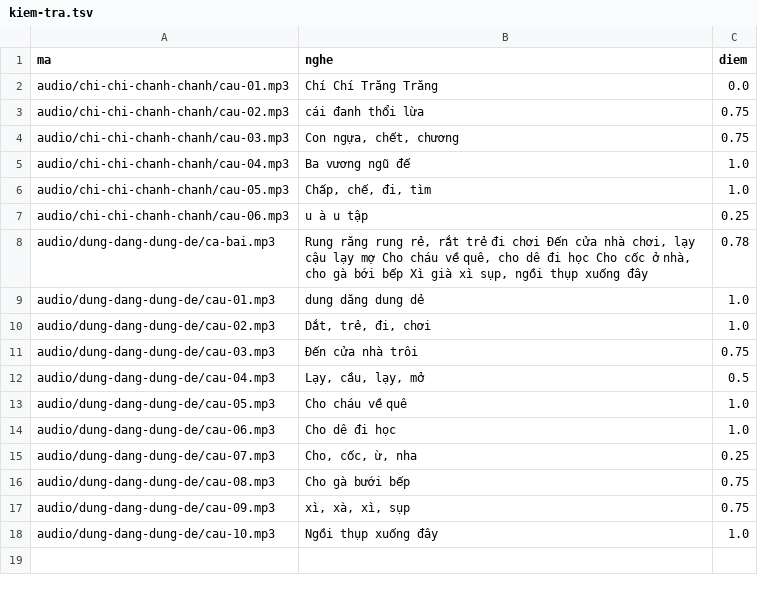
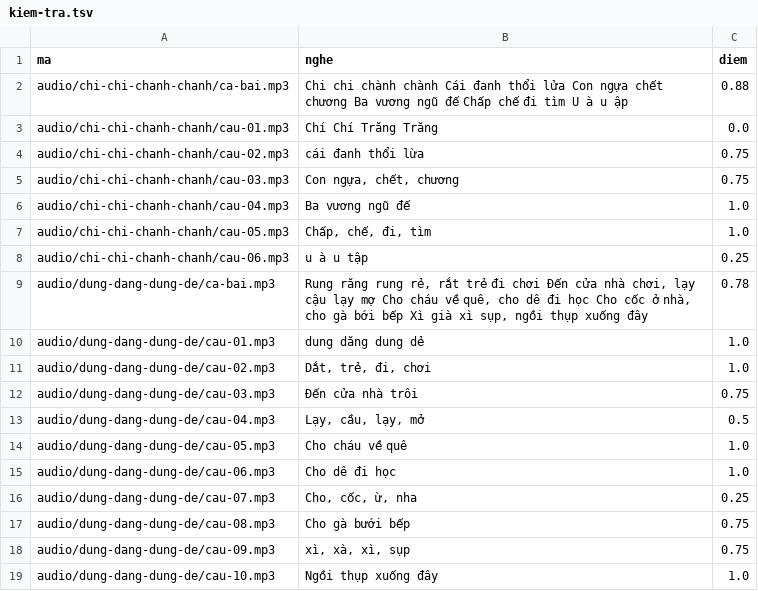
Before and after one commit to CVCEC/hatca, a TSV file: giong-ai/kiem-tra.tsv, drawn as a sheet; the diff names each change by its address in the sheet, - before the commit and + after, or states it on an @@ line.

```diff
--- a/giong-ai/kiem-tra.tsv
+++ b/giong-ai/kiem-tra.tsv
+row 2: audio/chi-chi-chanh-chanh/ca-bai.mp3 | Chi chi chành chành Cái đanh thổi lửa Con ngựa chết chương Ba vương ngũ đế Chấp chế đi tìm U à u ập | 0.88
```
Also changed, not shown: 4 other files.
